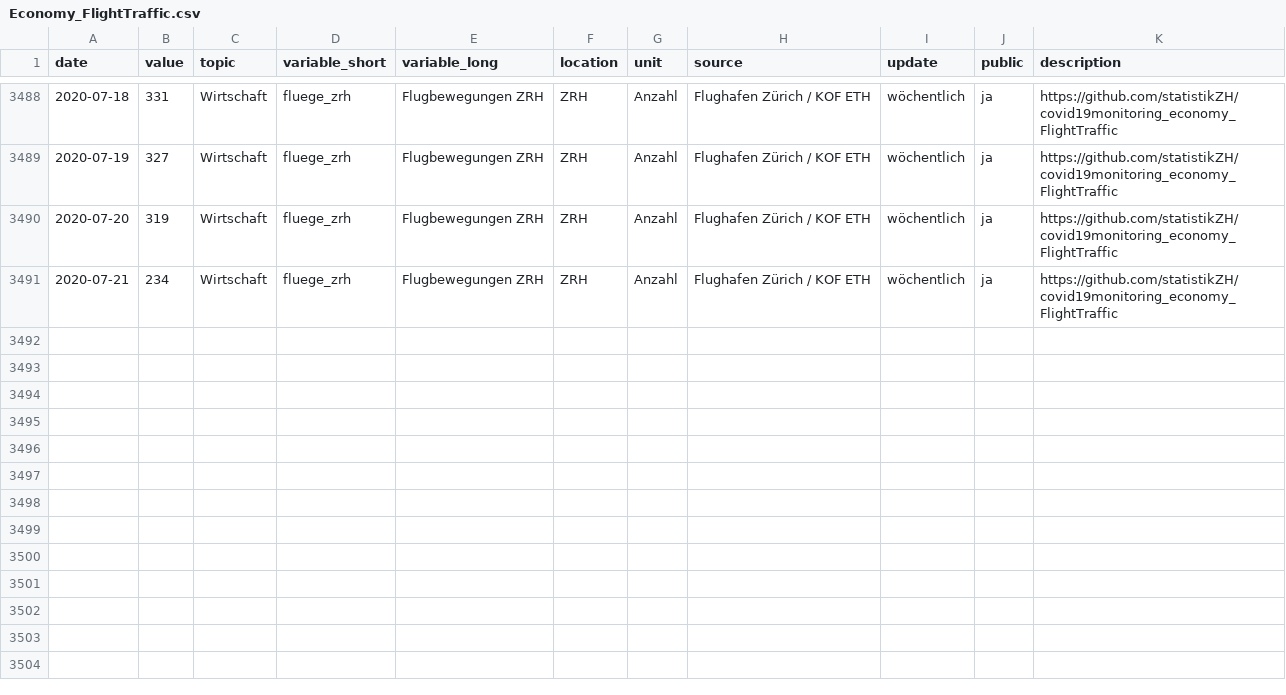
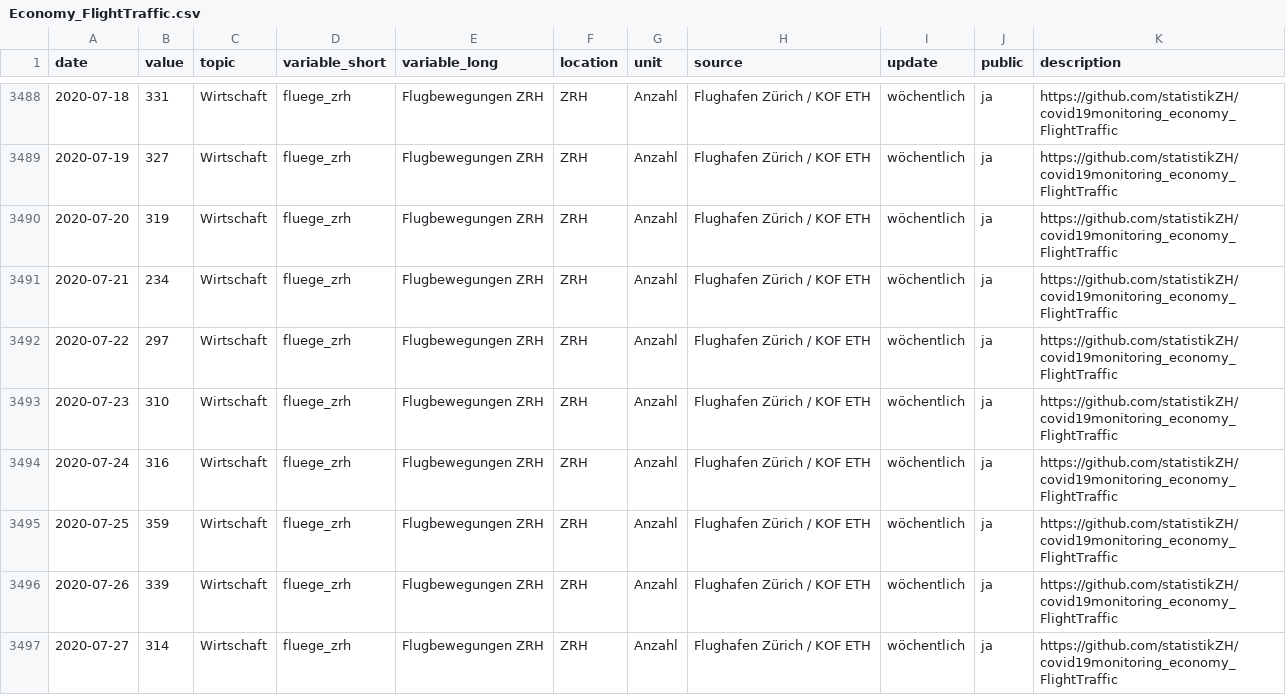
Before and after one commit to statistikZH/covid19monitoring_economy_FlightTraffic, a CSV file: Economy_FlightTraffic.csv, drawn as a sheet; only a part is shown, gaps mark what is left out.

```diff
--- a/Economy_FlightTraffic.csv
+++ b/Economy_FlightTraffic.csv
@@ -3491 +3491,7 @@
 2020-07-21,234,"Wirtschaft","fluege_zrh","Flugbewegungen ZRH","ZRH","Anzahl","Flughafen Zürich / KOF ETH","wöchentlich","ja","https://github.com/statistikZH/covid19monitoring_economy_FlightTraffic"
+2020-07-22,297,"Wirtschaft","fluege_zrh","Flugbewegungen ZRH","ZRH","Anzahl","Flughafen Zürich / KOF ETH","wöchentlich","ja","https://github.com/statistikZH/covid19monitoring_economy_FlightTraffic"
+2020-07-23,310,"Wirtschaft","fluege_zrh","Flugbewegungen ZRH","ZRH","Anzahl","Flughafen Zürich / KOF ETH","wöchentlich","ja","https://github.com/statistikZH/covid19monitoring_economy_FlightTraffic"
+2020-07-24,316,"Wirtschaft","fluege_zrh","Flugbewegungen ZRH","ZRH","Anzahl","Flughafen Zürich / KOF ETH","wöchentlich","ja","https://github.com/statistikZH/covid19monitoring_economy_FlightTraffic"
+2020-07-25,359,"Wirtschaft","fluege_zrh","Flugbewegungen ZRH","ZRH","Anzahl","Flughafen Zürich / KOF ETH","wöchentlich","ja","https://github.com/statistikZH/covid19monitoring_economy_FlightTraffic"
+2020-07-26,339,"Wirtschaft","fluege_zrh","Flugbewegungen ZRH","ZRH","Anzahl","Flughafen Zürich / KOF ETH","wöchentlich","ja","https://github.com/statistikZH/covid19monitoring_economy_FlightTraffic"
+2020-07-27,314,"Wirtschaft","fluege_zrh","Flugbewegungen ZRH","ZRH","Anzahl","Flughafen Zürich / KOF ETH","wöchentlich","ja","https://github.com/statistikZH/covid19monitoring_economy_FlightTraffic"
```
Also changed, not shown: old/arrivals.csv, old/departures.csv, 1 other file.
